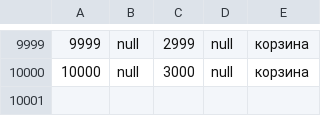
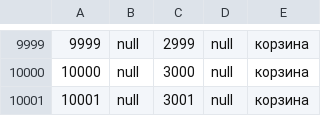
Before and after one commit to el1ljah/cp_db, a CSV file: build/package/postgres/ordering.csv, drawn as a sheet; only a part is shown, gaps mark what is left out; the diff names each change by its address in the sheet, - before the commit and + after, or states it on an @@ line.

```diff
--- a/build/package/postgres/ordering.csv
+++ b/build/package/postgres/ordering.csv
+row 10001: 10001 | null | 3001 | null | корзина
```
Also changed, not shown: 22 other files.
